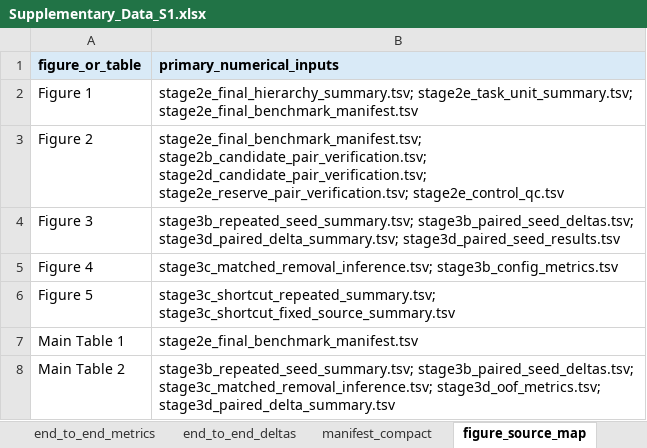
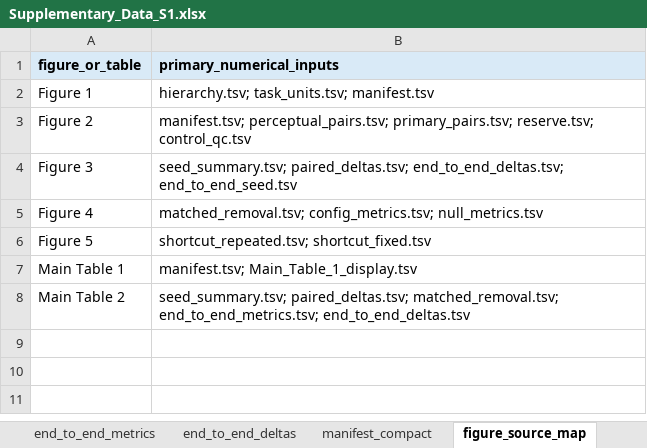
Before and after one commit to EJSAHN/cacao-image-lineage-benchmark, an Excel workbook: data/derived/Supplementary_Data_S1.xlsx, sheet figure_source_map, drawn as a sheet; values as stored, in another font and other column widths than the file's, no borders; the diff names each change by its address in the sheet, - before the commit and + after, or states it on an @@ line.

```diff
--- a/data/derived/Supplementary_Data_S1.xlsx (sheet figure_source_map)
+++ b/data/derived/Supplementary_Data_S1.xlsx (sheet figure_source_map)
-B2 (primary_numerical_inputs): stage2e_final_hierarchy_summary.tsv; stage2e_task_unit_summary.tsv; stage2e_final_benchmark_manifest.tsv
+B2 (primary_numerical_inputs): hierarchy.tsv; task_units.tsv; manifest.tsv
-B3 (primary_numerical_inputs): stage2e_final_benchmark_manifest.tsv; stage2b_candidate_pair_verification.tsv; stage2d_candidate_pair_verification.tsv; stage2e_reserve_pair_verification.tsv; stage2e_control_qc.tsv
+B3 (primary_numerical_inputs): manifest.tsv; perceptual_pairs.tsv; primary_pairs.tsv; reserve.tsv; control_qc.tsv
-B4 (primary_numerical_inputs): stage3b_repeated_seed_summary.tsv; stage3b_paired_seed_deltas.tsv; stage3d_paired_delta_summary.tsv; stage3d_paired_seed_results.tsv
+B4 (primary_numerical_inputs): seed_summary.tsv; paired_deltas.tsv; end_to_end_deltas.tsv; end_to_end_seed.tsv
-B5 (primary_numerical_inputs): stage3c_matched_removal_inference.tsv; stage3b_config_metrics.tsv
+B5 (primary_numerical_inputs): matched_removal.tsv; config_metrics.tsv; null_metrics.tsv
-B6 (primary_numerical_inputs): stage3c_shortcut_repeated_summary.tsv; stage3c_shortcut_fixed_source_summary.tsv
+B6 (primary_numerical_inputs): shortcut_repeated.tsv; shortcut_fixed.tsv
-B7 (primary_numerical_inputs): stage2e_final_benchmark_manifest.tsv
+B7 (primary_numerical_inputs): manifest.tsv; Main_Table_1_display.tsv
-B8 (primary_numerical_inputs): stage3b_repeated_seed_summary.tsv; stage3b_paired_seed_deltas.tsv; stage3c_matched_removal_inference.tsv; stage3d_oof_metrics.tsv; stage3d_paired_delta_summary.tsv
+B8 (primary_numerical_inputs): seed_summary.tsv; paired_deltas.tsv; matched_removal.tsv; end_to_end_metrics.tsv; end_to_end_deltas.tsv
```
Also changed, not shown: sheet repeated_cv, sheet paired_cv_deltas, sheet end_to_end_metrics, sheet shortcut_scene_cv, sheet shortcut_fixed_source, sheet matched_removal, 10 more sheets, other sheet tabs.
